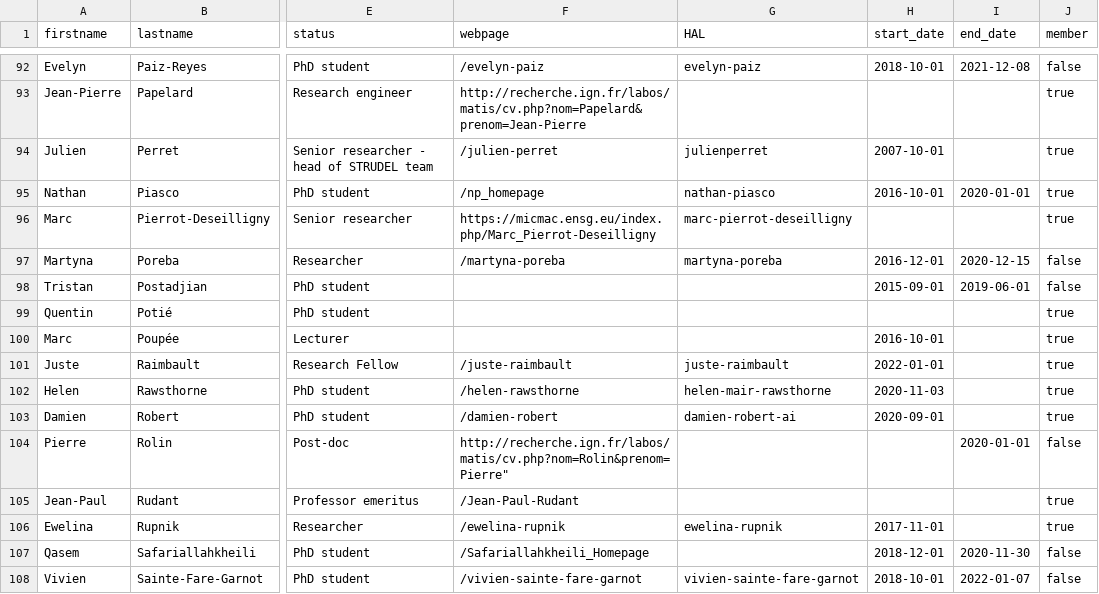
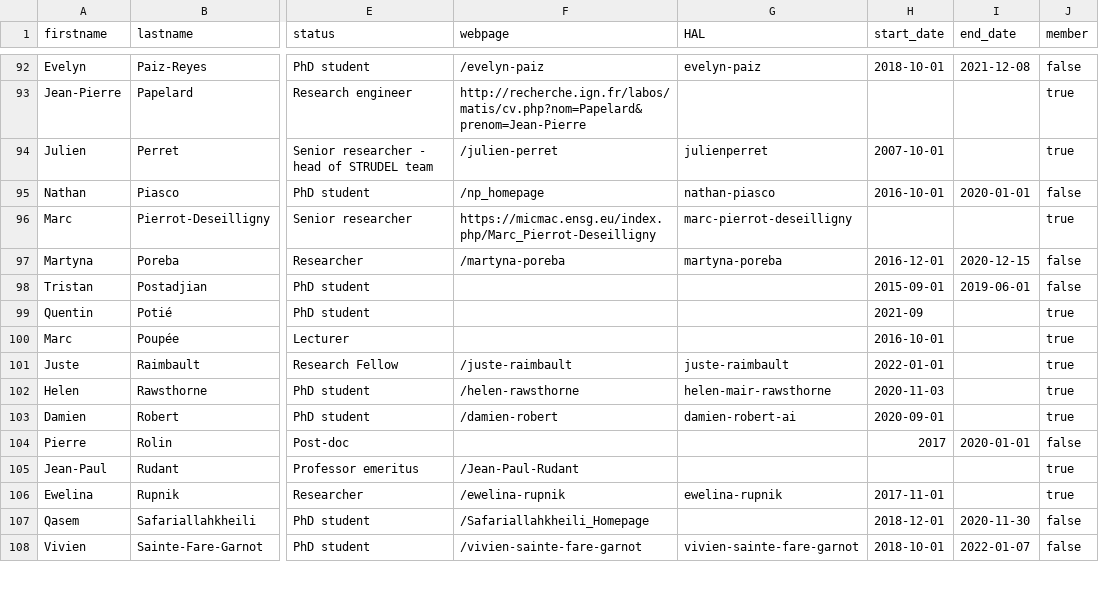
Before and after one commit to umrlastig/lastig_data, a CSV file: people.csv, drawn as a sheet; only a part is shown, gaps mark what is left out; the diff covers the shown part only; the diff names each change by its address in the sheet, - before the commit and + after, or states it on an @@ line.

Commit message:
Update people.csv

```diff
--- a/people.csv
+++ b/people.csv
-J95 (member): true
+J95 (member): false
-H99 (start_date): (empty)
+H99 (start_date): 2021-09
-F104 (webpage): http://recherche.ign.fr/labos/matis/cv.php?nom=Rolin&prenom=Pierre"
+F104 (webpage): (empty)
-H104 (start_date): (empty)
+H104 (start_date): 2017
```
Also changed, not shown: 1 added row and 16 edited cells elsewhere in this file.
